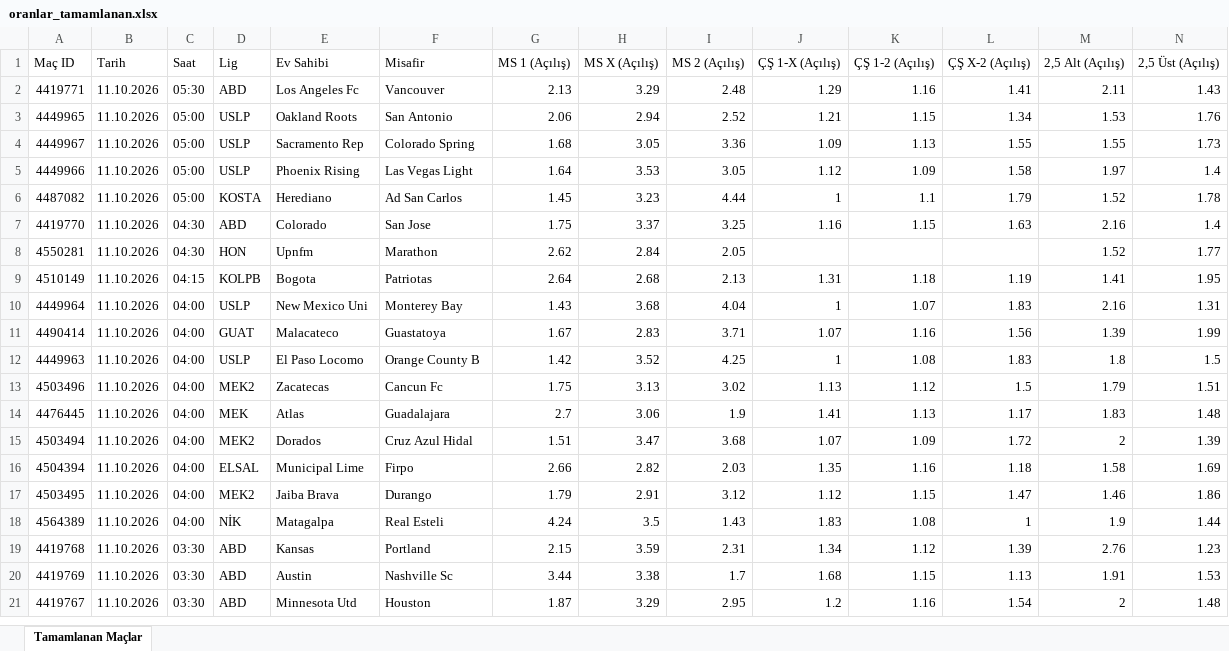
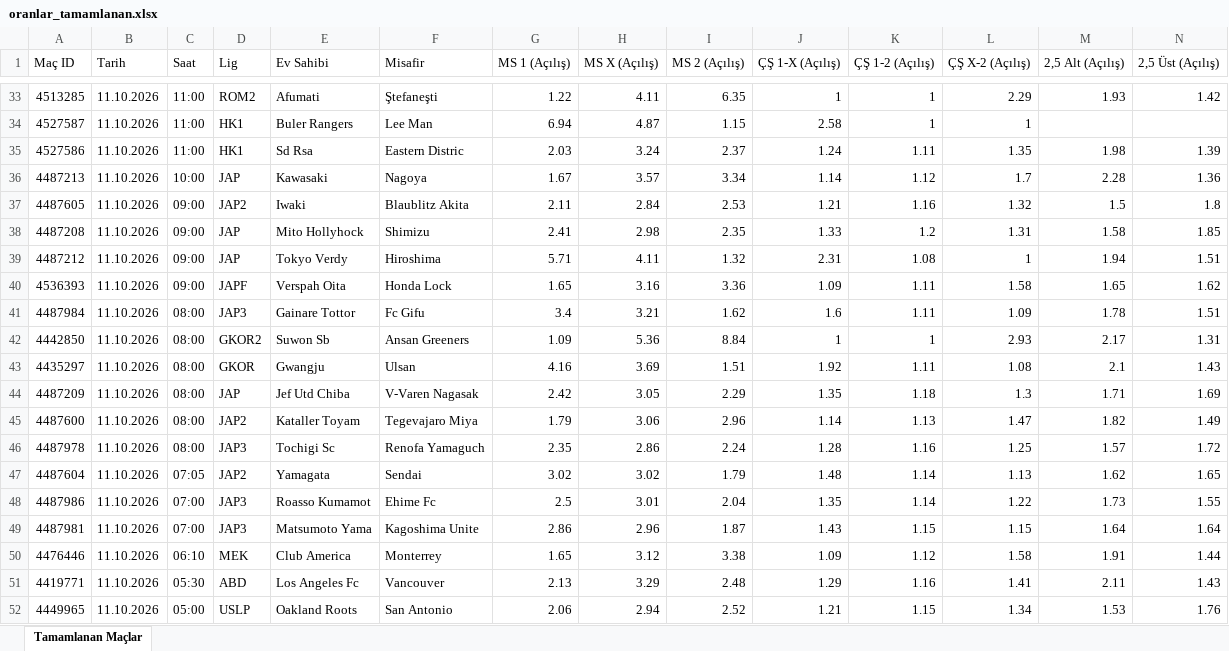
Before and after one commit to MuSa60-12/mackolik-oranlar, an Excel workbook: oranlar_tamamlanan.xlsx, sheet Tamamlanan Maçlar, drawn as a sheet; only a part is shown, gaps mark what is left out; the shorter side is filled out with more unchanged rows; values as stored, in another font and other column widths than the file's, no borders; rows hold the shown columns only; the diff covers the shown part only; the diff names each change by its address in the sheet, - before the commit and + after, or states it on an @@ line.

```diff
--- a/oranlar_tamamlanan.xlsx (sheet Tamamlanan Maçlar)
+++ b/oranlar_tamamlanan.xlsx (sheet Tamamlanan Maçlar)
+row 33: 4513285 | 11.10.2026 | 11:00 | ROM2 | Afumati | Ştefaneşti | 1.22 | 4.11 | 6.35 | 1 | 1 | 2.29 | 1.93 | 1.42
+row 34: 4527587 | 11.10.2026 | 11:00 | HK1 | Buler Rangers | Lee Man | 6.94 | 4.87 | 1.15 | 2.58 | 1 | 1
+row 35: 4527586 | 11.10.2026 | 11:00 | HK1 | Sd Rsa | Eastern Distric | 2.03 | 3.24 | 2.37 | 1.24 | 1.11 | 1.35 | 1.98 | 1.39
+row 36: 4487213 | 11.10.2026 | 10:00 | JAP | Kawasaki | Nagoya | 1.67 | 3.57 | 3.34 | 1.14 | 1.12 | 1.7 | 2.28 | 1.36
+row 37: 4487605 | 11.10.2026 | 09:00 | JAP2 | Iwaki | Blaublitz Akita | 2.11 | 2.84 | 2.53 | 1.21 | 1.16 | 1.32 | 1.5 | 1.8
+row 38: 4487208 | 11.10.2026 | 09:00 | JAP | Mito Hollyhock | Shimizu | 2.41 | 2.98 | 2.35 | 1.33 | 1.2 | 1.31 | 1.58 | 1.85
+row 39: 4487212 | 11.10.2026 | 09:00 | JAP | Tokyo Verdy | Hiroshima | 5.71 | 4.11 | 1.32 | 2.31 | 1.08 | 1 | 1.94 | 1.51
+row 40: 4536393 | 11.10.2026 | 09:00 | JAPF | Verspah Oita | Honda Lock | 1.65 | 3.16 | 3.36 | 1.09 | 1.11 | 1.58 | 1.65 | 1.62
+row 41: 4487984 | 11.10.2026 | 08:00 | JAP3 | Gainare Tottor | Fc Gifu | 3.4 | 3.21 | 1.62 | 1.6 | 1.11 | 1.09 | 1.78 | 1.51
+row 42: 4442850 | 11.10.2026 | 08:00 | GKOR2 | Suwon Sb | Ansan Greeners | 1.09 | 5.36 | 8.84 | 1 | 1 | 2.93 | 2.17 | 1.31
+row 43: 4435297 | 11.10.2026 | 08:00 | GKOR | Gwangju | Ulsan | 4.16 | 3.69 | 1.51 | 1.92 | 1.11 | 1.08 | 2.1 | 1.43
+row 44: 4487209 | 11.10.2026 | 08:00 | JAP | Jef Utd Chiba | V-Varen Nagasak | 2.42 | 3.05 | 2.29 | 1.35 | 1.18 | 1.3 | 1.71 | 1.69
+row 45: 4487600 | 11.10.2026 | 08:00 | JAP2 | Kataller Toyam | Tegevajaro Miya | 1.79 | 3.06 | 2.96 | 1.14 | 1.13 | 1.47 | 1.82 | 1.49
+row 46: 4487978 | 11.10.2026 | 08:00 | JAP3 | Tochigi Sc | Renofa Yamaguch | 2.35 | 2.86 | 2.24 | 1.28 | 1.16 | 1.25 | 1.57 | 1.72
+row 47: 4487604 | 11.10.2026 | 07:05 | JAP2 | Yamagata | Sendai | 3.02 | 3.02 | 1.79 | 1.48 | 1.14 | 1.13 | 1.62 | 1.65
+row 48: 4487986 | 11.10.2026 | 07:00 | JAP3 | Roasso Kumamot | Ehime Fc | 2.5 | 3.01 | 2.04 | 1.35 | 1.14 | 1.22 | 1.73 | 1.55
+row 49: 4487981 | 11.10.2026 | 07:00 | JAP3 | Matsumoto Yama | Kagoshima Unite | 2.86 | 2.96 | 1.87 | 1.43 | 1.15 | 1.15 | 1.64 | 1.64
+row 50: 4476446 | 11.10.2026 | 06:10 | MEK | Club America | Monterrey | 1.65 | 3.12 | 3.38 | 1.09 | 1.12 | 1.58 | 1.91 | 1.44
```
Also changed, not shown: 31 added rows elsewhere in this sheet, oranlar_yaklasan.xlsx.
